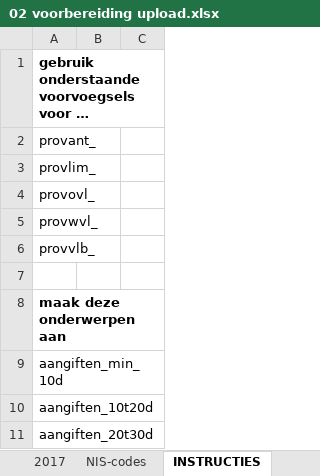
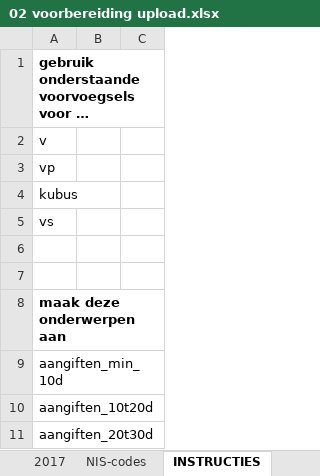
Before and after one commit to provinciesincijfers/JiveDocumentation, an Excel workbook: 04. Data inlezen/02 voorbereiding upload.xlsx, sheet INSTRUCTIES, drawn as a sheet; only a part is shown; long unchanged cells end in …; values as stored, in another font and other column widths than the file's, no borders; the diff names each change by its address in the sheet, - before the commit and + after, or states it on an @@ line.

```diff
--- a/04. Data inlezen/02 voorbereiding upload.xlsx (sheet INSTRUCTIES)
+++ b/04. Data inlezen/02 voorbereiding upload.xlsx (sheet INSTRUCTIES)
-A2: provant_
+A2: v
-A3: provlim_
+A3: vp
-A4: provovl_
+A4: kubus
-A5: provwvl_
+A5: vs
-A6: provvlb_
+A6: (empty)
```
Also changed, not shown: 04. Data inlezen/000_voorbeeld_upload.xlsx, 26 other files.
